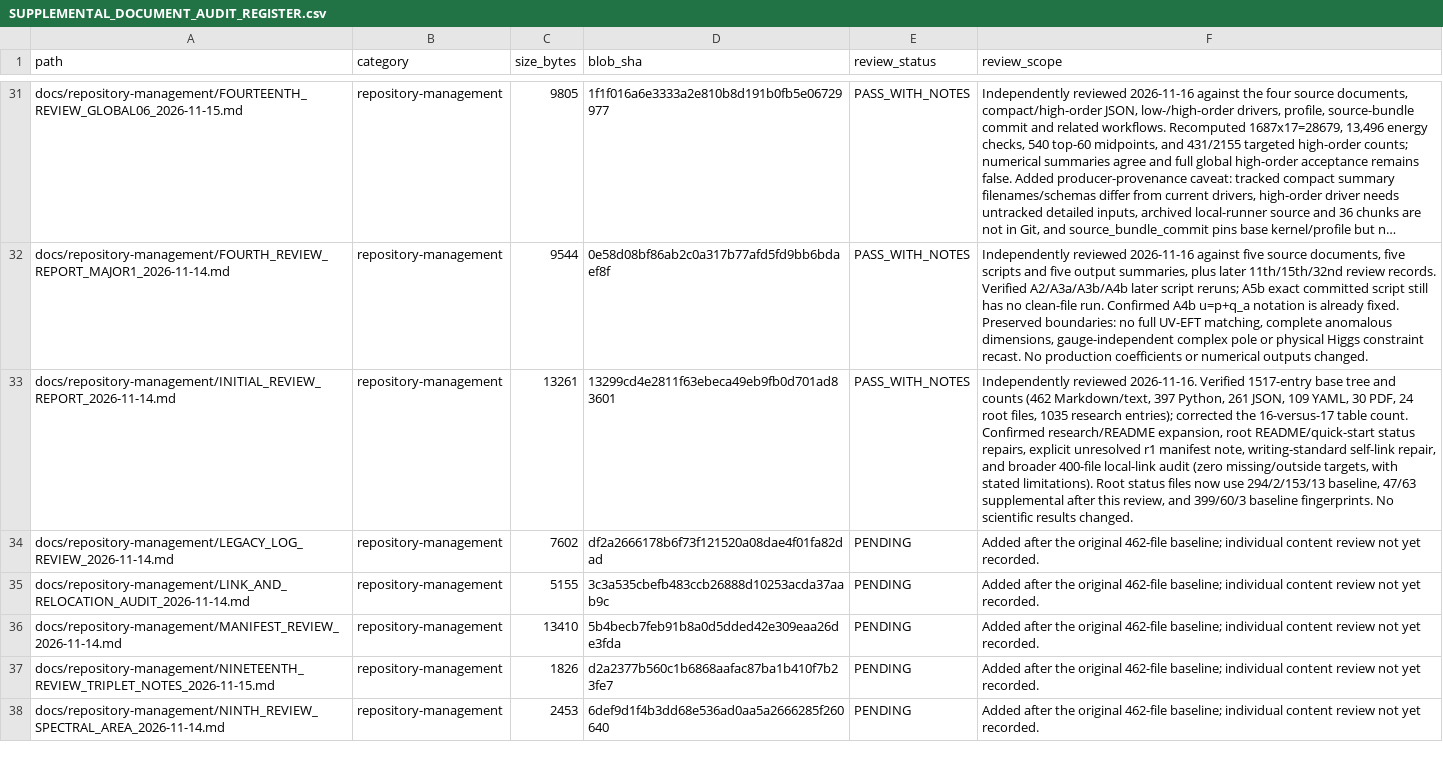
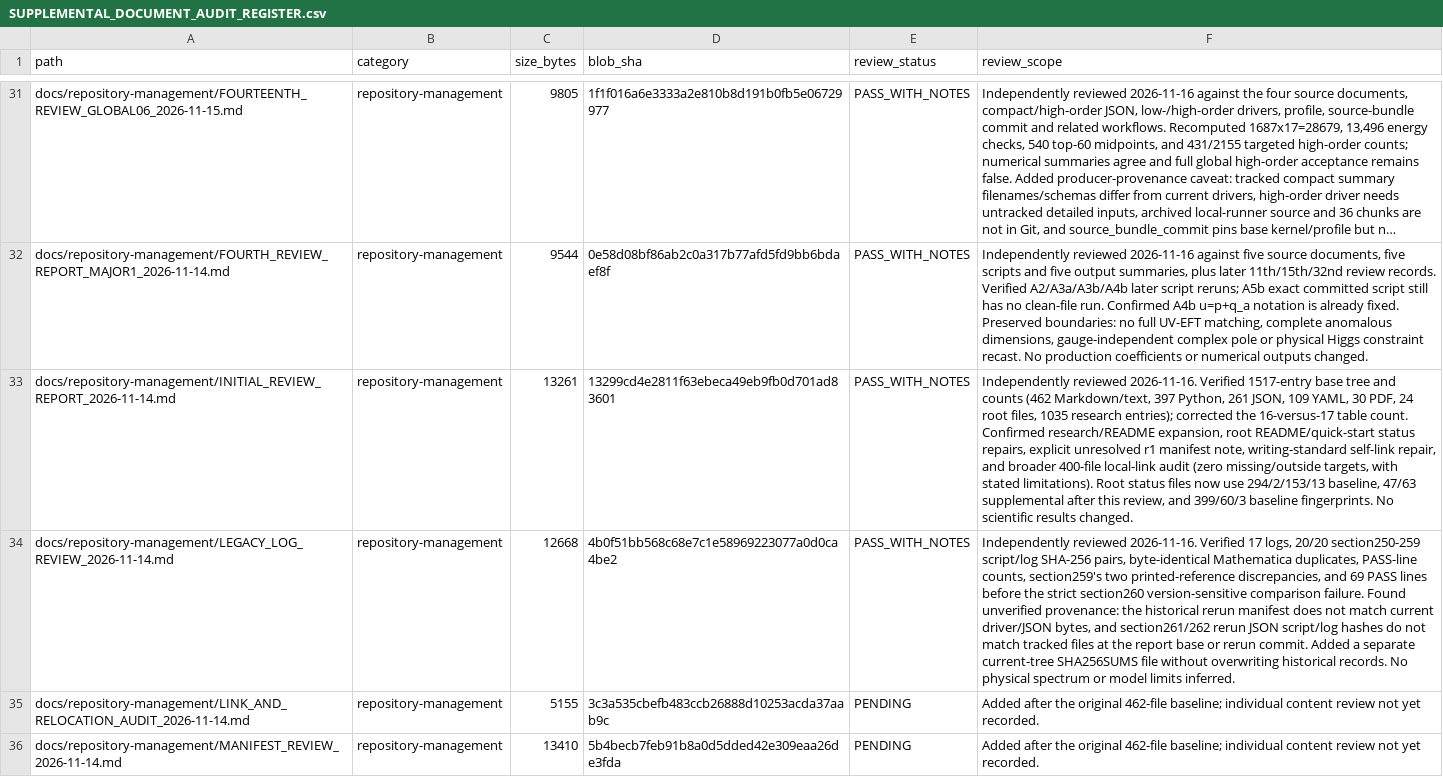
Before and after one commit to lm846802297-bit/axial-vector-review-response, a CSV file: docs/repository-management/SUPPLEMENTAL_DOCUMENT_AUDIT_REGISTER.csv, drawn as a sheet; only a part is shown, gaps mark what is left out; the shorter side is filled out with more unchanged rows; long unchanged cells end in …; the diff names each change by its address in the sheet, - before the commit and + after, or states it on an @@ line.

Commit message:
docs: record independent legacy log review

```diff
--- a/docs/repository-management/SUPPLEMENTAL_DOCUMENT_AUDIT_REGISTER.csv
+++ b/docs/repository-management/SUPPLEMENTAL_DOCUMENT_AUDIT_REGISTER.csv
-C34 (size_bytes): 7602
+C34 (size_bytes): 12668
-D34 (blob_sha): df2a2666178b6f73f121520a08dae4f01fa82dad
+D34 (blob_sha): 4b0f51bb568c68e7c1e58969223077a0d0ca4be2
-E34 (review_status): PENDING
+E34 (review_status): PASS_WITH_NOTES
-F34 (review_scope): Added after the original 462-file baseline; individual content review not yet recorded.
+F34 (review_scope): Independently reviewed 2026-11-16. Verified 17 logs, 20/20 section250-259 script/log SHA-256 pairs, byte-identical Mathematica duplicates, PASS-line counts, section259's two printed-reference discrepancies, and 69 PASS lines before the strict section260 version-sensitive comparison failure. Found unverified provenance: the historical rerun manifest does not match current driver/JSON bytes, and section261/262 rerun JSON script/log hashes do not match tracked files at the report base or rerun commit. Added a separate current-tree SHA256SUMS file without overwriting historical records. No physical spectrum or model limits inferred.
```
